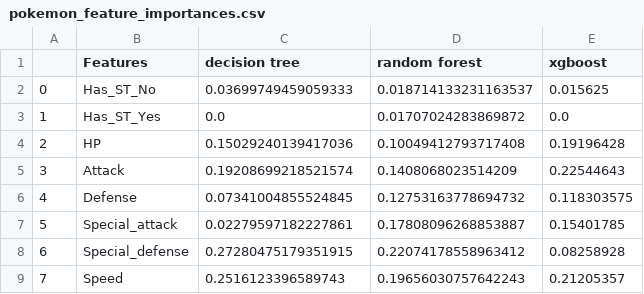
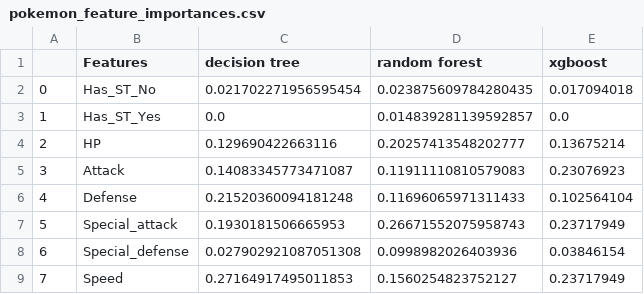
Before and after one commit to AndresPitta/P01_Pokemon-tier, a CSV file: results/pokemon_feature_importances.csv, drawn as a sheet.

```diff
--- a/results/pokemon_feature_importances.csv
+++ b/results/pokemon_feature_importances.csv
@@ -1,9 +1,9 @@
 ,Features,decision tree,random forest,xgboost
-0,Has_ST_No,0.03699749459059333,0.018714133231163537,0.015625
-1,Has_ST_Yes,0.0,0.01707024283869872,0.0
-2,HP,0.15029240139417036,0.10049412793717408,0.19196428
-3,Attack,0.19208699218521574,0.1408068023514209,0.22544643
-4,Defense,0.07341004855524845,0.12753163778694732,0.118303575
-5,Special_attack,0.02279597182227861,0.17808096268853887,0.15401785
-6,Special_defense,0.27280475179351915,0.22074178558963412,0.08258928
-7,Speed,0.2516123396589743,0.19656030757642243,0.21205357
+0,Has_ST_No,0.021702271956595454,0.023875609784280435,0.017094018
+1,Has_ST_Yes,0.0,0.014839281139592857,0.0
+2,HP,0.129690422663116,0.20257413548202777,0.13675214
+3,Attack,0.14083345773471087,0.11911110810579083,0.23076923
+4,Defense,0.21520360094181248,0.11696065971311433,0.102564104
+5,Special_attack,0.1930181506665953,0.26671552075958743,0.23717949
+6,Special_defense,0.027902921087051308,0.0998982026403936,0.03846154
+7,Speed,0.27164917495011853,0.1560254823752127,0.23717949
```
Also changed, not shown: data/pokemon_smogon_competitive_test.csv, data/pokemon_smogon_competitive_train.csv, 14 other files.
